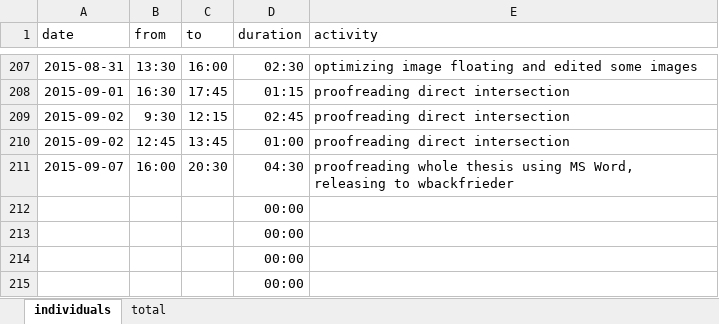
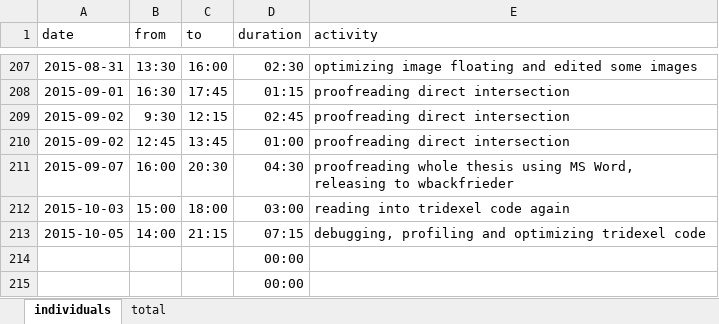
Before and after one commit to bernhardmgruber/master_thesis, an Excel workbook: documents/timelog.xlsx, sheet individuals, drawn as a sheet; only a part is shown, gaps mark what is left out; values as stored, in another font and other column widths than the file's, no borders; removed rows and columns are numbered as before the commit, all else as after; the diff names each change by its address in the sheet, - before the commit and + after, or states it on an @@ line.

Commit message:
timelog

```diff
--- a/documents/timelog.xlsx (sheet individuals)
+++ b/documents/timelog.xlsx (sheet individuals)
-row 212:  |  |  | 00:00
-row 213:  |  |  | 00:00
+row 212: 2015-10-03 | 15:00 | 18:00 | 03:00 | reading into tridexel code again
+row 213: 2015-10-05 | 14:00 | 21:15 | 07:15 | debugging, profiling and optimizing tridexel code
```
Also changed, not shown: sheet total.
